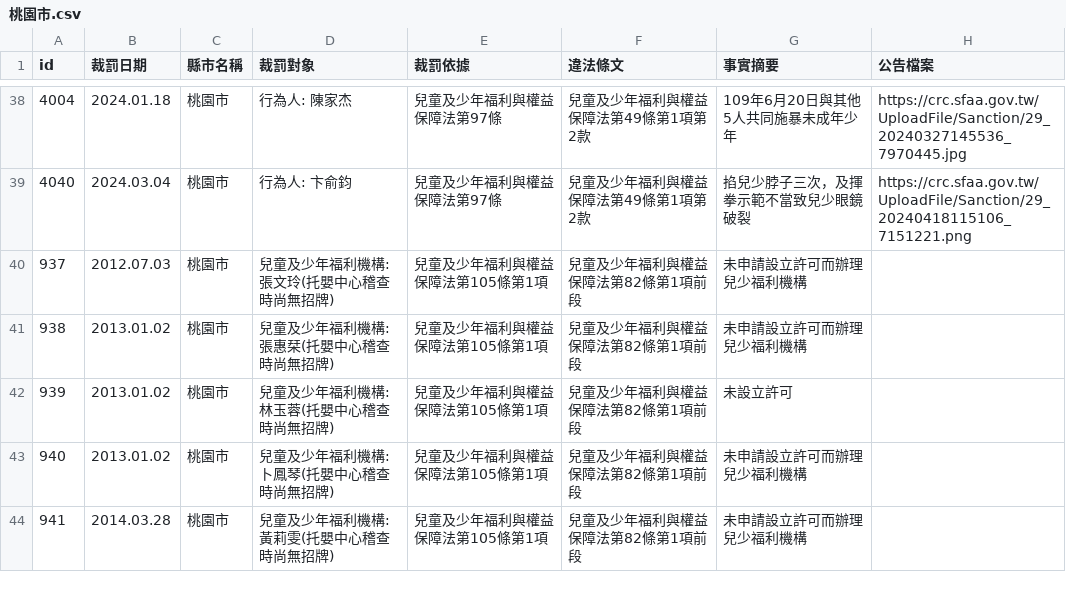
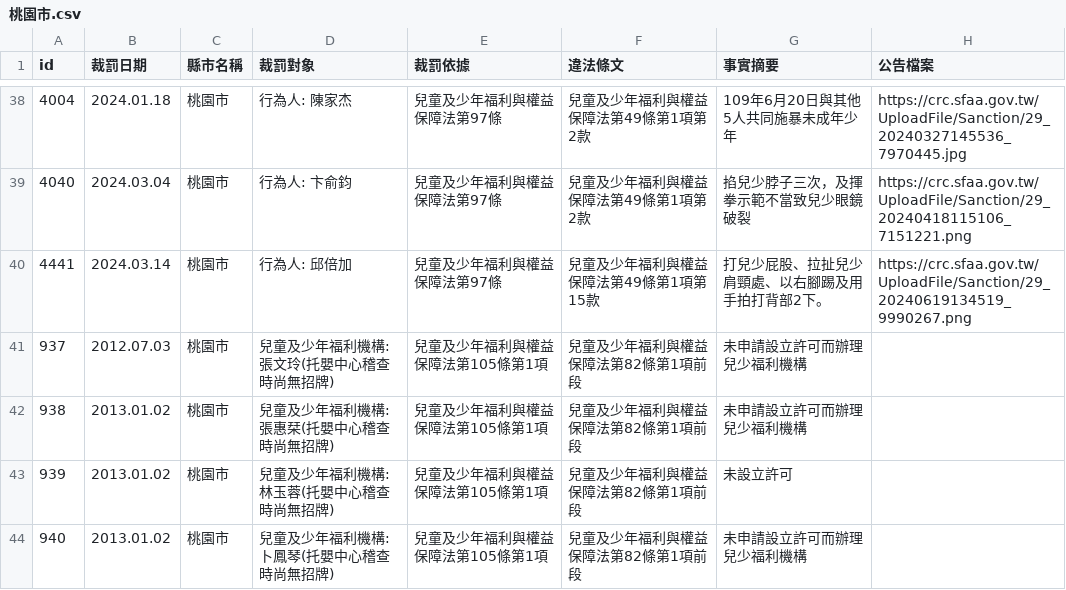
Before and after one commit to kiang/crc.sfaa.gov.tw, a CSV file: data/桃園市.csv, drawn as a sheet; only a part is shown, gaps mark what is left out; the shorter side is filled out with more unchanged rows.

```diff
--- a/data/桃園市.csv
+++ b/data/桃園市.csv
@@ -41,2 +41,3 @@ id,裁罰日期,縣市名稱,裁罰對象,裁罰依據,違法條文,事實摘要
 4040,2024.03.04,桃園市,"行為人: 卞俞鈞",兒童及少年福利與權益保障法第97條,兒童及少年福利與權益保障法第49條第1項第2款,掐兒少脖子三次，及揮拳示範不當致兒少眼鏡破裂,https://crc.sfaa.gov.tw/UploadFile/Sanction/29_20240418115106_7151221.png
+4441,2024.03.14,桃園市,"行為人: 邱倍加",兒童及少年福利與權益保障法第97條,兒童及少年福利與權益保障法第49條第1項第15款,打兒少屁股、拉扯兒少肩頸處、以右腳踢及用手拍打背部2下。,https://crc.sfaa.gov.tw/UploadFile/Sanction/29_20240619134519_9990267.png
 937,2012.07.03,桃園市,"兒童及少年福利機構: 張文玲(托嬰中心稽查時尚無招牌)",兒童及少年福利與權益保障法第105條第1項,兒童及少年福利與權益保障法第82條第1項前段,未申請設立許可而辦理兒少福利機構,
```
Also changed, not shown: 2 other files.
